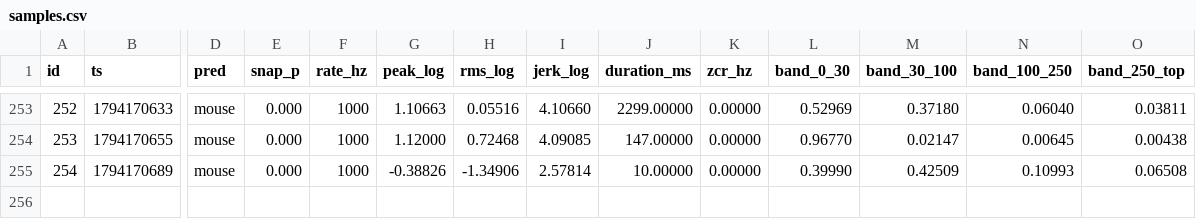
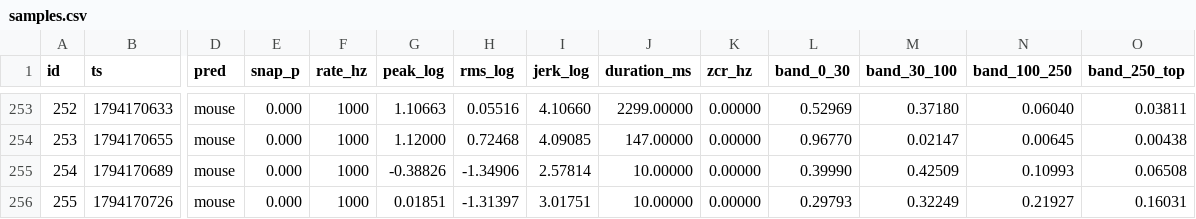
Before and after one commit to RandeLab/polh-kill, a CSV file: data/samples.csv, drawn as a sheet; only a part is shown, gaps mark what is left out; rows hold the shown columns only; the diff names each change by its address in the sheet, - before the commit and + after, or states it on an @@ line.

```diff
--- a/data/samples.csv
+++ b/data/samples.csv
+row 256: 255 | 1794170726 | mouse | 0.000 | 1000 | 0.01851 | -1.31397 | 3.01751 | 10.00000 | 0.00000 | 0.29793 | 0.32249 | 0.21927 | 0.16031
```
Also changed, not shown: 13 other files.
